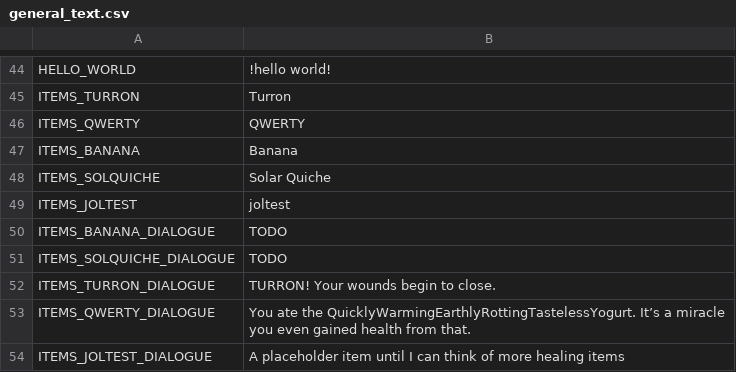
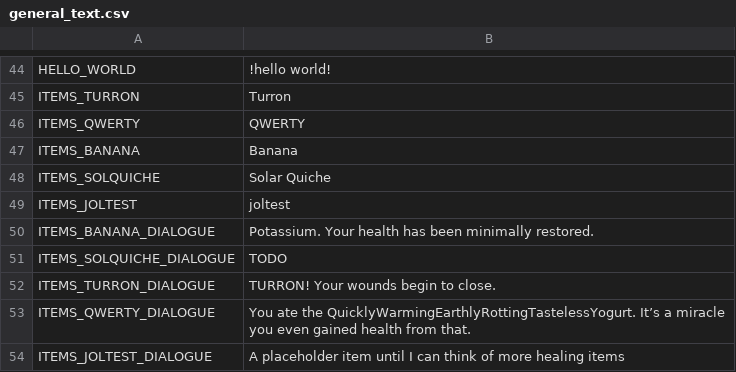
Before and after one commit to night-glider/Ena-s-tale, a CSV file: languages/general_text.csv, drawn as a sheet; only a part is shown, gaps mark what is left out; the diff covers the shown part only.

```diff
--- a/languages/general_text.csv
+++ b/languages/general_text.csv
@@ -67,3 +67,3 @@ ITEMS_SOLQUICHE,Solar Quiche
 ITEMS_JOLTEST,joltest
-ITEMS_BANANA_DIALOGUE,TODO
+ITEMS_BANANA_DIALOGUE,Potassium. Your health has been minimally restored.
 ITEMS_SOLQUICHE_DIALOGUE,TODO
```
Also changed, not shown: 1 added row and 17 edited cells elsewhere in this file, 16 other files.
